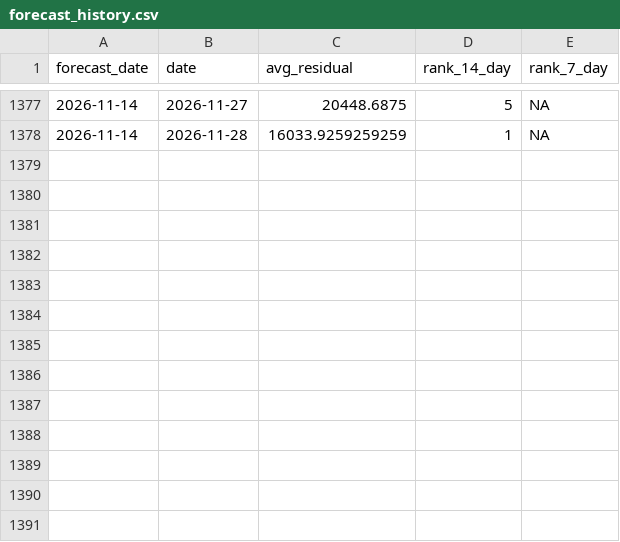
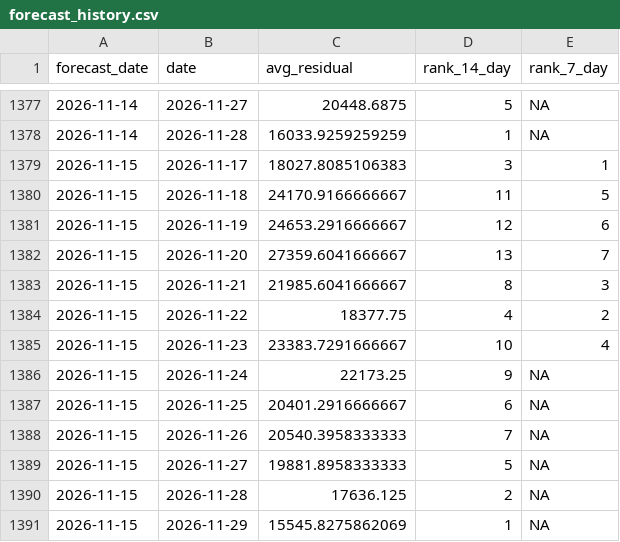
Before and after one commit to SamInnes26/electricity-forecast, a CSV file: data/forecast_history.csv, drawn as a sheet; only a part is shown, gaps mark what is left out.

```diff
--- a/data/forecast_history.csv
+++ b/data/forecast_history.csv
@@ -1378 +1378,14 @@
 2026-11-14,2026-11-28,16033.9259259259,1,NA
+2026-11-15,2026-11-17,18027.8085106383,3,1
+2026-11-15,2026-11-18,24170.9166666667,11,5
+2026-11-15,2026-11-19,24653.2916666667,12,6
+2026-11-15,2026-11-20,27359.6041666667,13,7
+2026-11-15,2026-11-21,21985.6041666667,8,3
+2026-11-15,2026-11-22,18377.75,4,2
+2026-11-15,2026-11-23,23383.7291666667,10,4
+2026-11-15,2026-11-24,22173.25,9,NA
+2026-11-15,2026-11-25,20401.2916666667,6,NA
+2026-11-15,2026-11-26,20540.3958333333,7,NA
+2026-11-15,2026-11-27,19881.8958333333,5,NA
+2026-11-15,2026-11-28,17636.125,2,NA
+2026-11-15,2026-11-29,15545.8275862069,1,NA
```
Also changed, not shown: data/latest_forecast.csv, data/tracker_price_history.csv, 1 other file.
